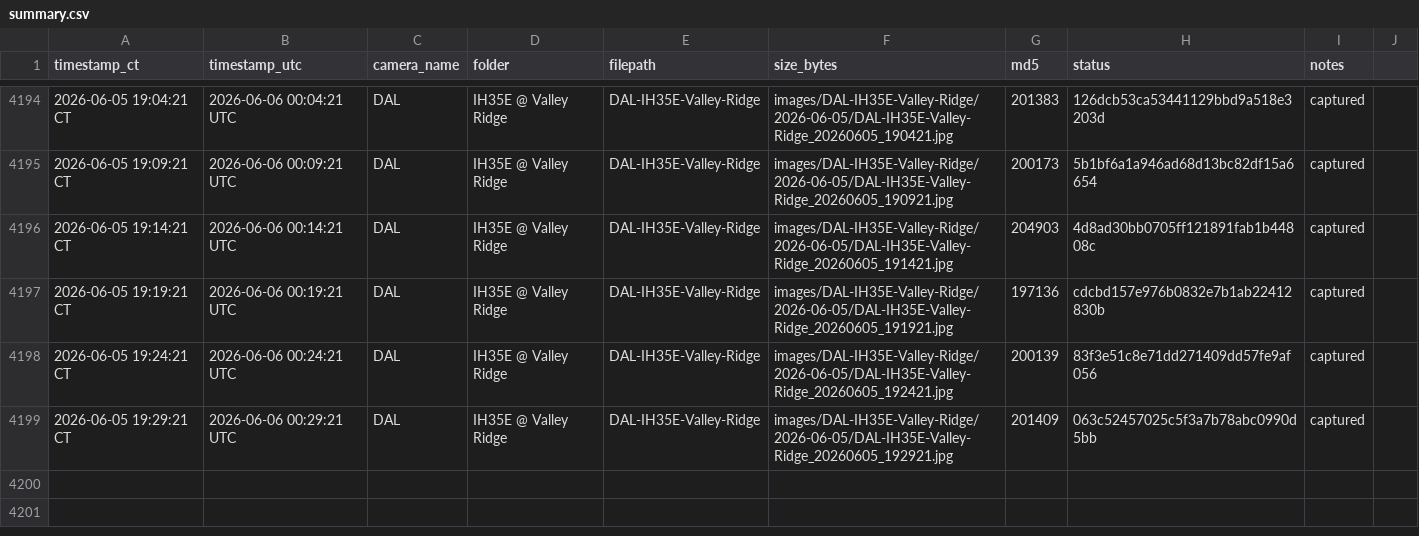
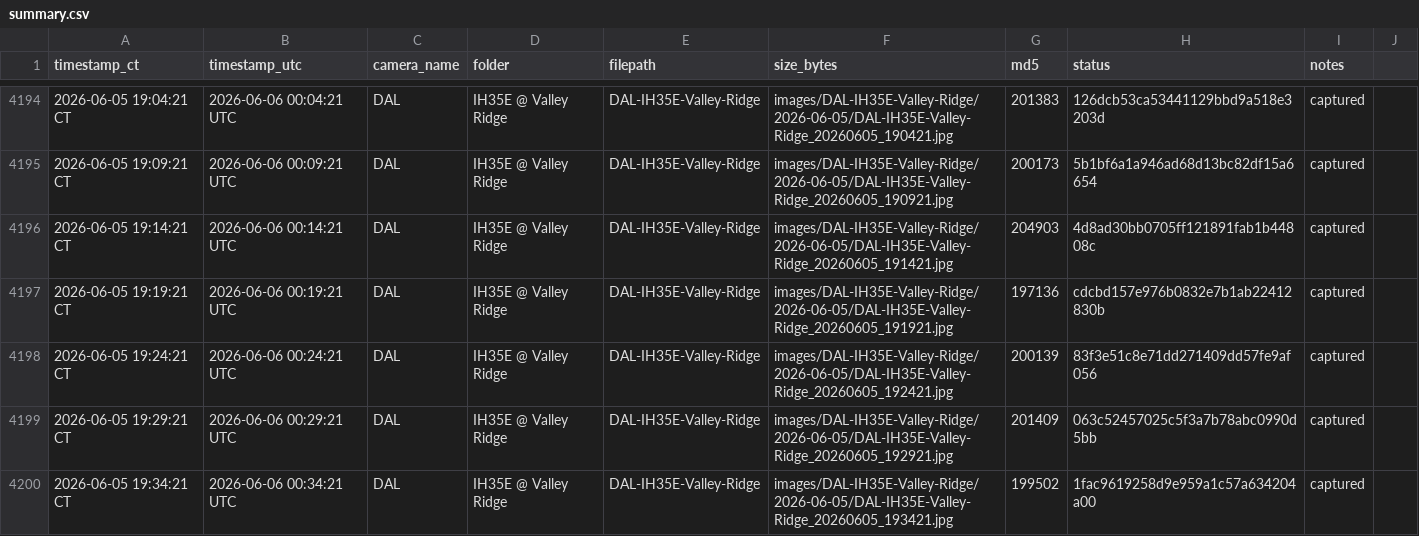
Before and after one commit to aifornsb/txdot-cameras, a CSV file: summary.csv, drawn as a sheet; only a part is shown, gaps mark what is left out.

Commit message:
IH35E Valley Ridge — 2026-06-06 00:34 UTC

```diff
--- a/summary.csv
+++ b/summary.csv
@@ -4199 +4199,2 @@ timestamp_ct,timestamp_utc,camera_name,folder,filepath,size_bytes,md5,status,not
 2026-06-05 19:29:21 CT,2026-06-06 00:29:21 UTC,DAL,IH35E @ Valley Ridge,DAL-IH35E-Valley-Ridge,images/DAL-IH35E-Valley-Ridge/2026-06-05/DAL-IH35E-Valley-Ridge_20260605_192921.jpg,201409,063c52457025c5f3a7b78abc0990d5bb,captured,
+2026-06-05 19:34:21 CT,2026-06-06 00:34:21 UTC,DAL,IH35E @ Valley Ridge,DAL-IH35E-Valley-Ridge,images/DAL-IH35E-Valley-Ridge/2026-06-05/DAL-IH35E-Valley-Ridge_20260605_193421.jpg,199502,1fac9619258d9e959a1c57a634204a00,captured,
```
Also changed, not shown: 1 other file.
